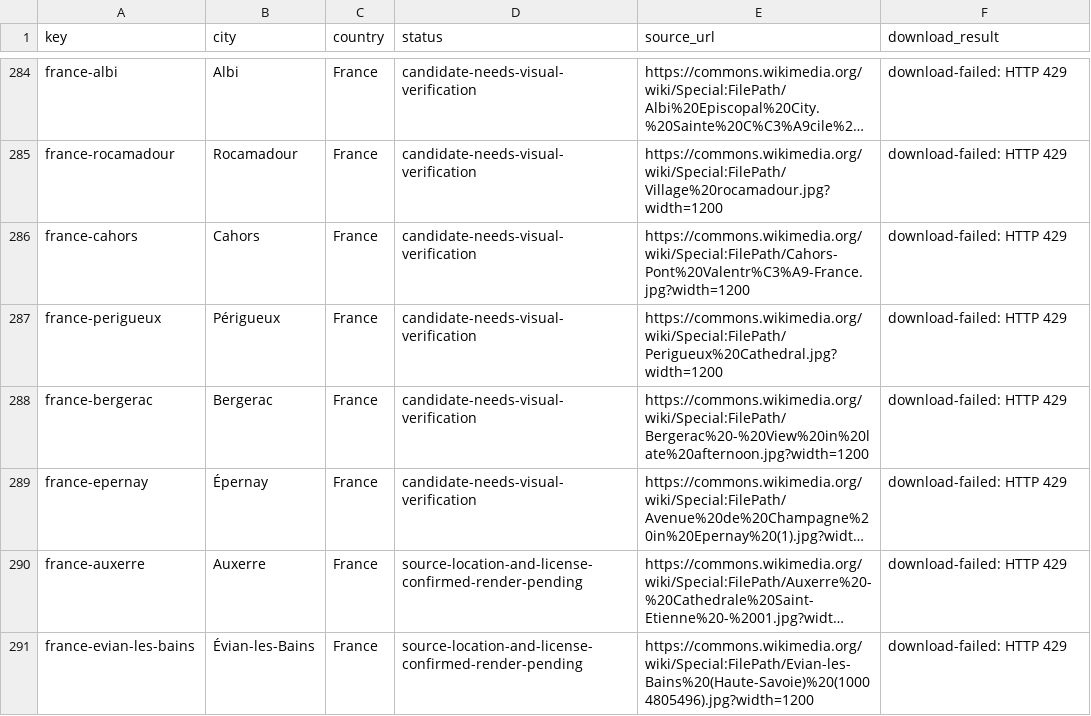
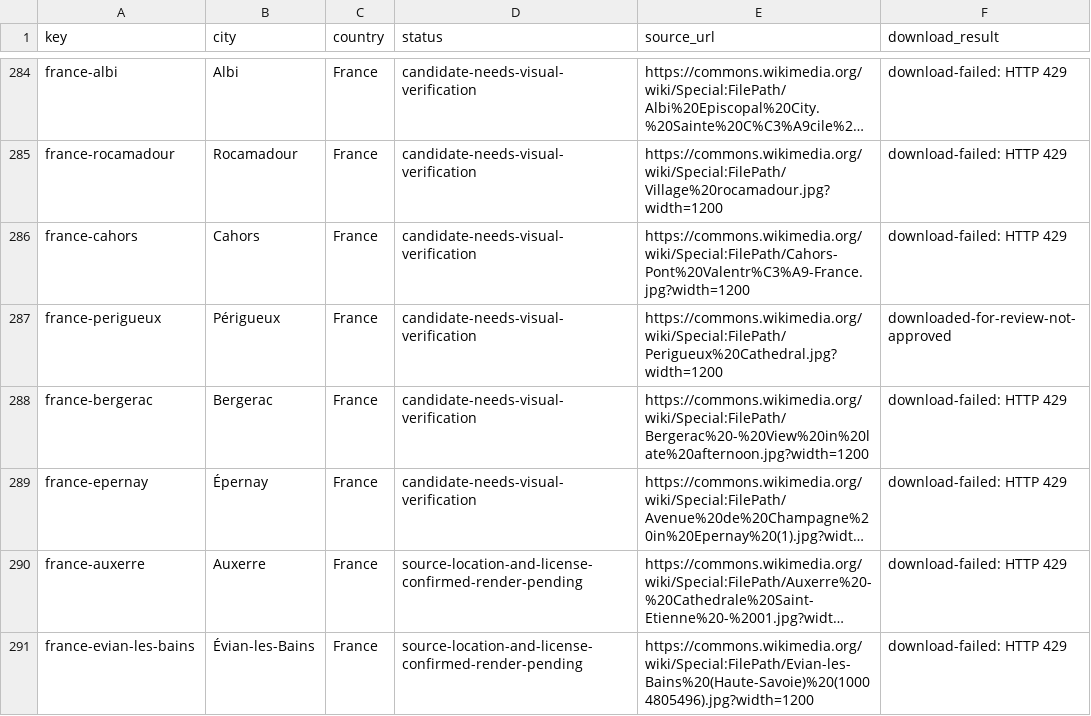
Before and after one commit to Muttanbal/tiptoe-the-world, a CSV file: photo-review/review.csv, drawn as a sheet; only a part is shown, gaps mark what is left out; long unchanged cells end in …; the diff covers the shown part only.

```diff
--- a/photo-review/review.csv
+++ b/photo-review/review.csv
@@ -286,3 +286,3 @@ key,city,country,status,source_url,download_result
 "france-cahors","Cahors","France","candidate-needs-visual-verification","https://commons.wikimedia.org/wiki/Special:FilePath/Cahors-Pont%20Valentr%C3%A9-France.jpg?width=1200","download-failed: HTTP 429"
-"france-perigueux","Périgueux","France","candidate-needs-visual-verification","https://commons.wikimedia.org/wiki/Special:FilePath/Perigueux%20Cathedral.jpg?width=1200","download-failed: HTTP 429"
+"france-perigueux","Périgueux","France","candidate-needs-visual-verification","https://commons.wikimedia.org/wiki/Special:FilePath/Perigueux%20Cathedral.jpg?width=1200","downloaded-for-review-not-approved"
 "france-bergerac","Bergerac","France","candidate-needs-visual-verification","https://commons.wikimedia.org/wiki/Special:FilePath/Bergerac%20-%20View%20in%20late%20afternoon.jpg?width=1200","download-failed: HTTP 429"
```
Also changed, not shown: 10 added rows and 15 edited cells elsewhere in this file, 4 other files.
